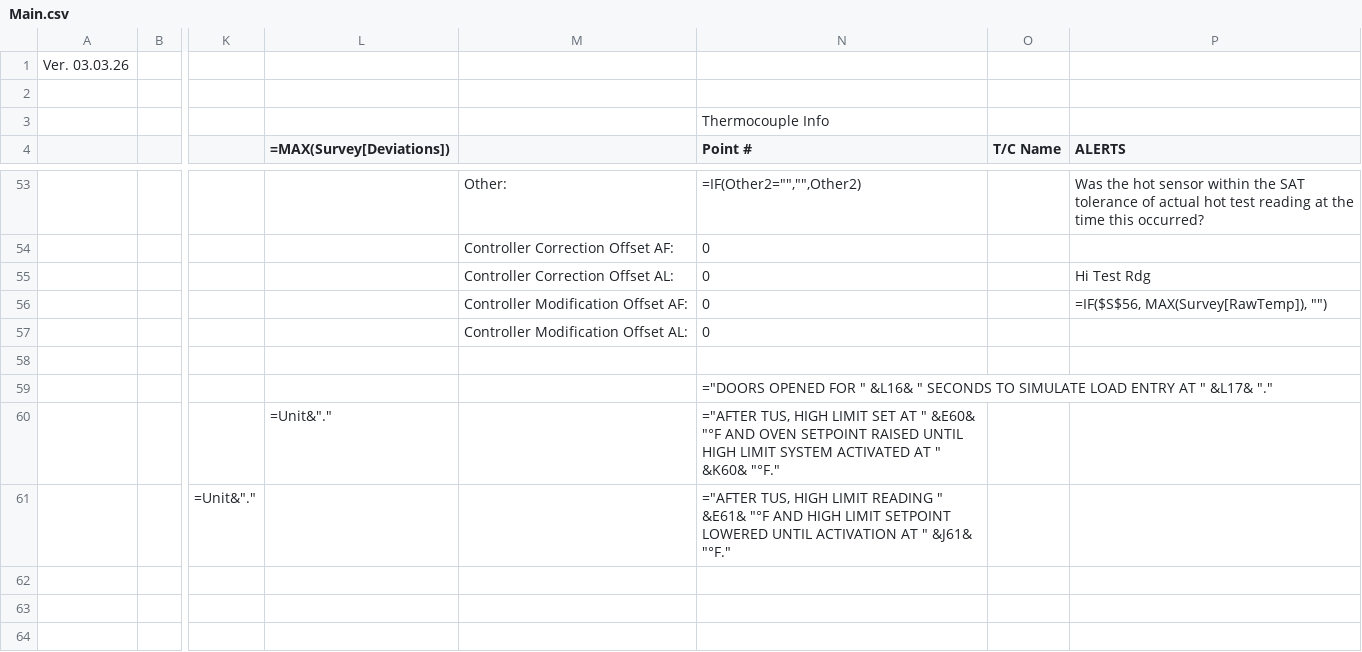
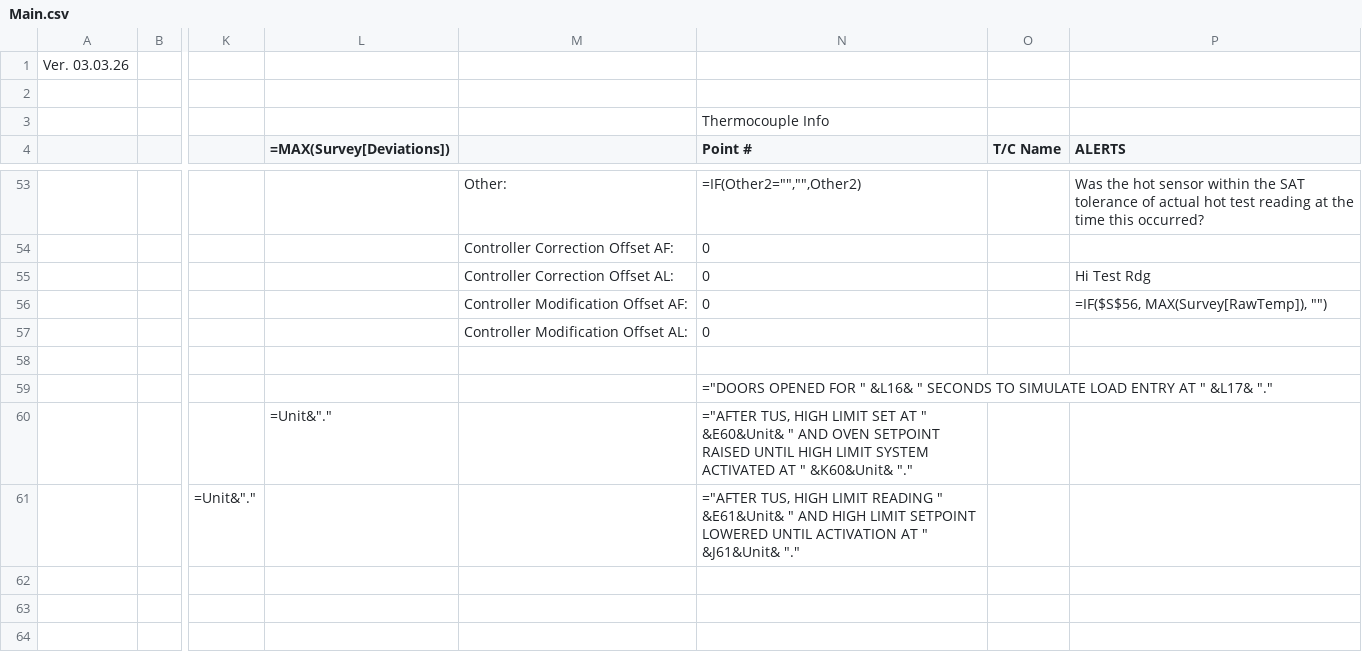
Before and after one commit to Johnson-Gage-Inspection-Inc/xl-TUS, a CSV file: exploded/TUS/sheets/Main.csv, drawn as a sheet; only a part is shown, gaps mark what is left out; the diff names each change by its address in the sheet, - before the commit and + after, or states it on an @@ line.

Commit message:
Update high limit setpoint messages to include unit information for clarity

```diff
--- a/exploded/TUS/sheets/Main.csv
+++ b/exploded/TUS/sheets/Main.csv
-N60 (Point #): …AT " &E60& "°F AND OVEN SETPOINT RAISED UNTIL HIGH LIMIT SYSTEM ACTIVATED AT " &K60& "°F."
+N60 (Point #): …AT " &E60&Unit& " AND OVEN SETPOINT RAISED UNTIL HIGH LIMIT SYSTEM ACTIVATED AT " &K60&Unit& "."
-N61 (Point #): …READING " &E61& "°F AND HIGH LIMIT SETPOINT LOWERED UNTIL ACTIVATION AT " &J61& "°F."
+N61 (Point #): …READING " &E61&Unit& " AND HIGH LIMIT SETPOINT LOWERED UNTIL ACTIVATION AT " &J61&Unit& "."
```
Also changed, not shown: 1 other file.
